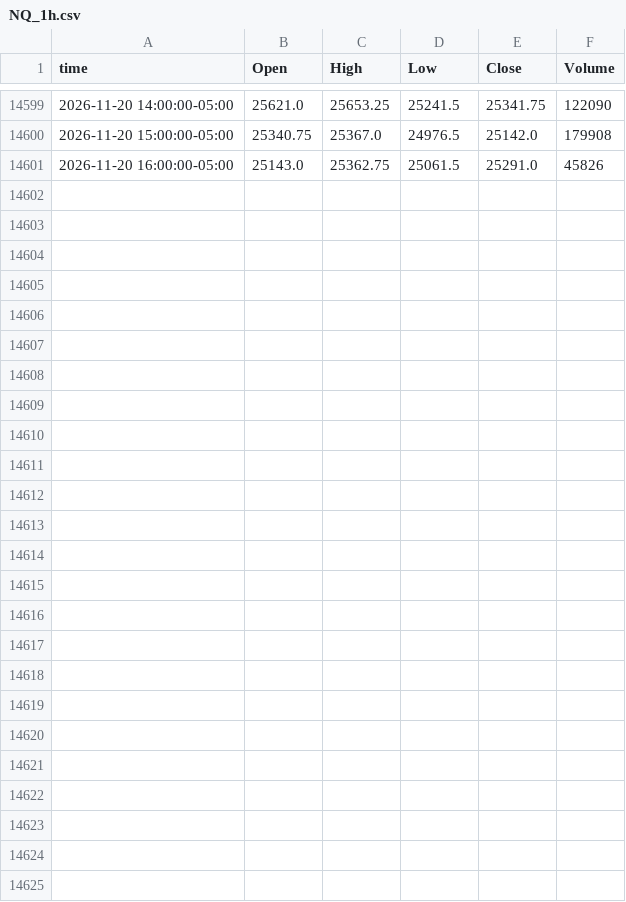
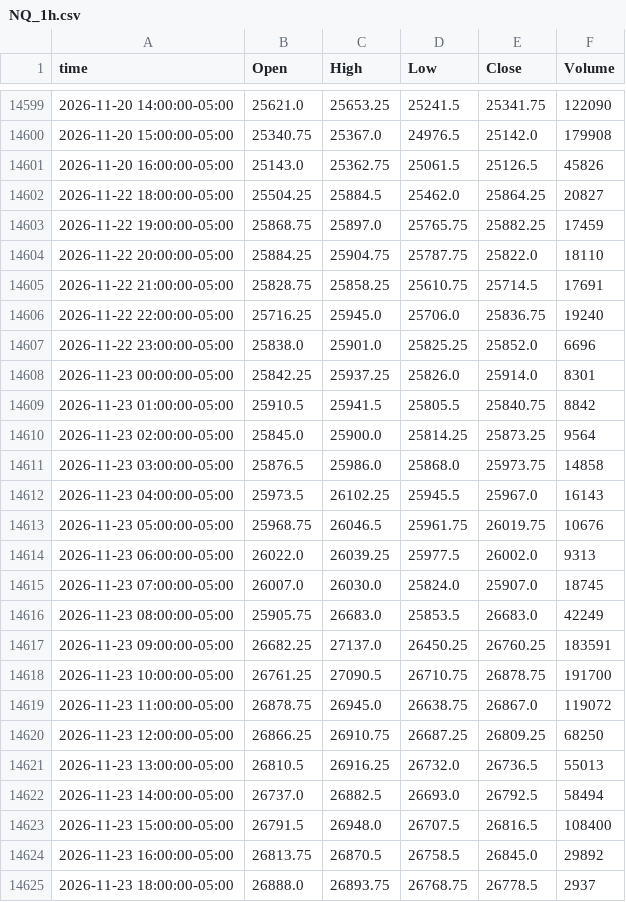
Before and after one commit to ductran1987/pharmd-bars, a CSV file: bars/NQ_1h.csv, drawn as a sheet; only a part is shown, gaps mark what is left out; the diff covers the shown part only.

```diff
--- a/bars/NQ_1h.csv
+++ b/bars/NQ_1h.csv
@@ -14600,2 +14600,26 @@ time,Open,High,Low,Close,Volume
 2026-11-20 15:00:00-05:00,25340.75,25367.0,24976.5,25142.0,179908
-2026-11-20 16:00:00-05:00,25143.0,25362.75,25061.5,25291.0,45826
+2026-11-20 16:00:00-05:00,25143.0,25362.75,25061.5,25126.5,45826
+2026-11-22 18:00:00-05:00,25504.25,25884.5,25462.0,25864.25,20827
+2026-11-22 19:00:00-05:00,25868.75,25897.0,25765.75,25882.25,17459
+2026-11-22 20:00:00-05:00,25884.25,25904.75,25787.75,25822.0,18110
+2026-11-22 21:00:00-05:00,25828.75,25858.25,25610.75,25714.5,17691
+2026-11-22 22:00:00-05:00,25716.25,25945.0,25706.0,25836.75,19240
+2026-11-22 23:00:00-05:00,25838.0,25901.0,25825.25,25852.0,6696
+2026-11-23 00:00:00-05:00,25842.25,25937.25,25826.0,25914.0,8301
+2026-11-23 01:00:00-05:00,25910.5,25941.5,25805.5,25840.75,8842
+2026-11-23 02:00:00-05:00,25845.0,25900.0,25814.25,25873.25,9564
+2026-11-23 03:00:00-05:00,25876.5,25986.0,25868.0,25973.75,14858
+2026-11-23 04:00:00-05:00,25973.5,26102.25,25945.5,25967.0,16143
+2026-11-23 05:00:00-05:00,25968.75,26046.5,25961.75,26019.75,10676
+2026-11-23 06:00:00-05:00,26022.0,26039.25,25977.5,26002.0,9313
+2026-11-23 07:00:00-05:00,26007.0,26030.0,25824.0,25907.0,18745
+2026-11-23 08:00:00-05:00,25905.75,26683.0,25853.5,26683.0,42249
+2026-11-23 09:00:00-05:00,26682.25,27137.0,26450.25,26760.25,183591
+2026-11-23 10:00:00-05:00,26761.25,27090.5,26710.75,26878.75,191700
+2026-11-23 11:00:00-05:00,26878.75,26945.0,26638.75,26867.0,119072
+2026-11-23 12:00:00-05:00,26866.25,26910.75,26687.25,26809.25,68250
+2026-11-23 13:00:00-05:00,26810.5,26916.25,26732.0,26736.5,55013
+2026-11-23 14:00:00-05:00,26737.0,26882.5,26693.0,26792.5,58494
+2026-11-23 15:00:00-05:00,26791.5,26948.0,26707.5,26816.5,108400
+2026-11-23 16:00:00-05:00,26813.75,26870.5,26758.5,26845.0,29892
+2026-11-23 18:00:00-05:00,26888.0,26893.75,26768.75,26778.5,2937
```
Also changed, not shown: 1 edited cell elsewhere in this file, bars/ES_1h.csv, 2 other files.
